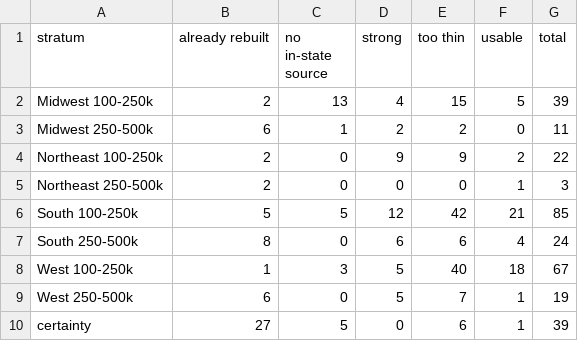
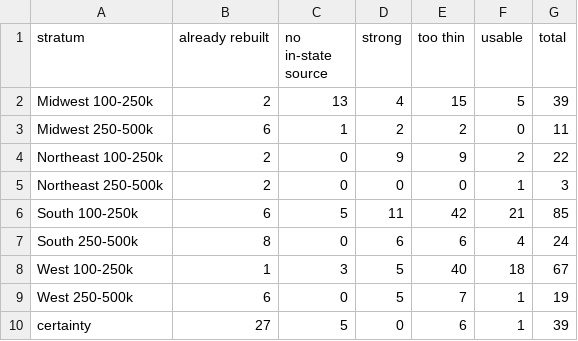
Before and after one commit to jnixy/agency-level-fatal-OIS, a CSV file: output/tables/coverage_by_stratum.csv, drawn as a sheet.

```diff
--- a/output/tables/coverage_by_stratum.csv
+++ b/output/tables/coverage_by_stratum.csv
@@ -5,3 +5,3 @@ Northeast 100-250k,2,0,9,9,2,22
 Northeast 250-500k,2,0,0,0,1,3
-South 100-250k,5,5,12,42,21,85
+South 100-250k,6,5,11,42,21,85
 South 250-500k,8,0,6,6,4,24
```
Also changed, not shown: output/tables/coverage_by_year.csv, output/tables/shr_benchmark.csv, 21 other files.
